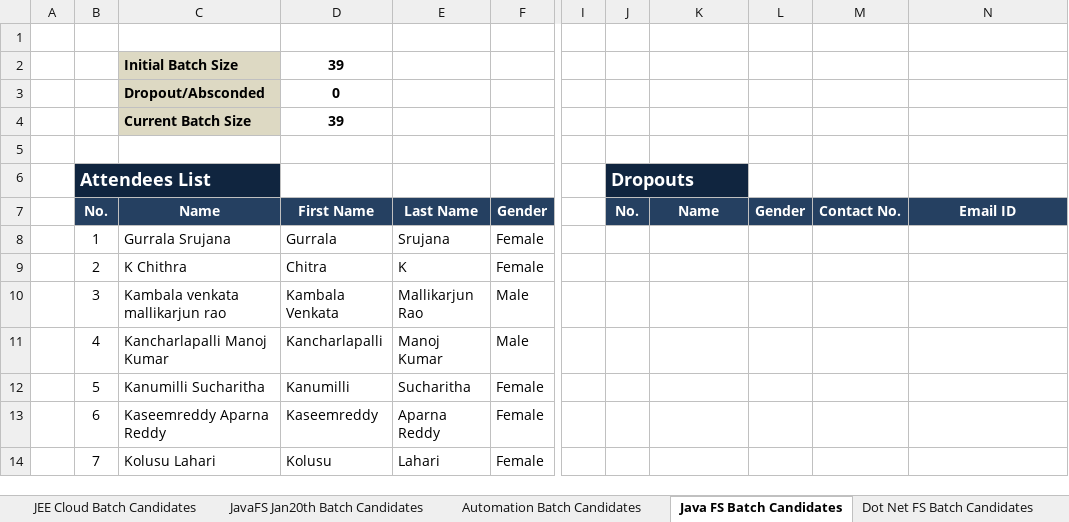
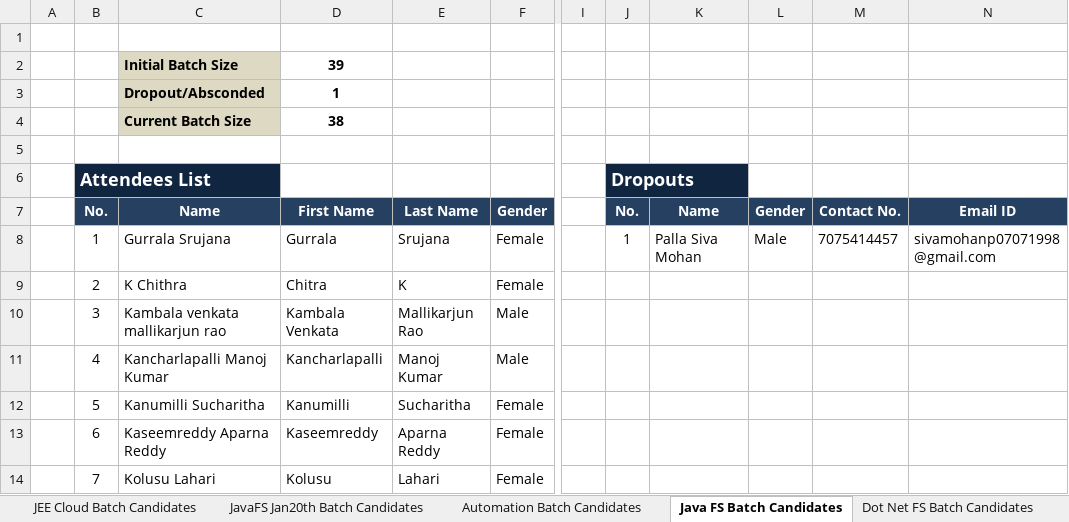
Before and after one commit to Praveen-TestYantra/JSpiders-CG-HTDProgram, an Excel workbook: HTD Programs-Weekly Status Report for Capgemini.xlsx, sheet Java FS Batch Candidates, drawn as a sheet; only a part is shown, gaps mark what is left out; values as stored, in another font and other column widths than the file's, no borders; conditional formats not drawn; the diff covers the shown part only; the diff names each change by its address in the sheet, - before the commit and + after, or states it on an @@ line.

```diff
--- a/HTD Programs-Weekly Status Report for Capgemini.xlsx (sheet Java FS Batch Candidates)
+++ b/HTD Programs-Weekly Status Report for Capgemini.xlsx (sheet Java FS Batch Candidates)
-D3: 0
+D3: 1
-D4: 39
+D4: 38
-J8: (empty)
+J8: 1
-K8: (empty)
+K8: Palla Siva Mohan
-L8: (empty)
+L8: Male
-M8: (empty)
+M8: 7075414457
-N8: (empty)
+N8: sivamohanp07071998@gmail.com
```
Also changed, not shown: 1 removed row and 20 edited cells elsewhere in this sheet, sheet Summary.
